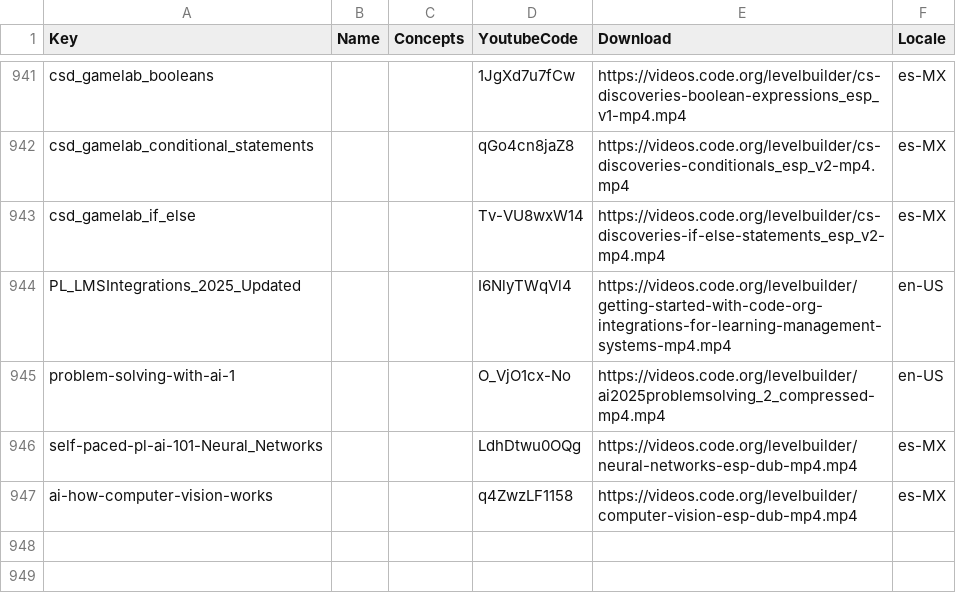
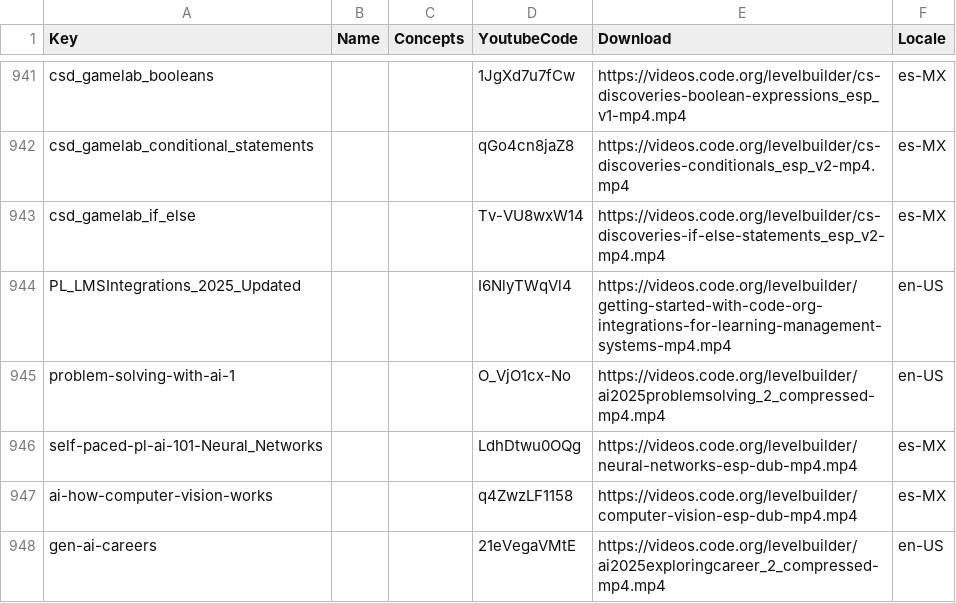
Before and after one commit to rodriguezjorgex/code-dot-org, a CSV file: dashboard/config/videos.csv, drawn as a sheet; only a part is shown, gaps mark what is left out.

Commit message:
levelbuilder content changes (-robo-commit)

```diff
--- a/dashboard/config/videos.csv
+++ b/dashboard/config/videos.csv
@@ -947 +947,2 @@ self-paced-pl-ai-101-Neural_Networks,,,LdhDtwu0OQg,https://videos.code.org/level
 ai-how-computer-vision-works,,,q4ZwzLF1158,https://videos.code.org/levelbuilder/computer-vision-esp-dub-mp4.mp4,es-MX
+gen-ai-careers,,,21eVegaVMtE,https://videos.code.org/levelbuilder/ai2025exploringcareer_2_compressed-mp4.mp4,en-US
```
Also changed, not shown: 32 other files.
